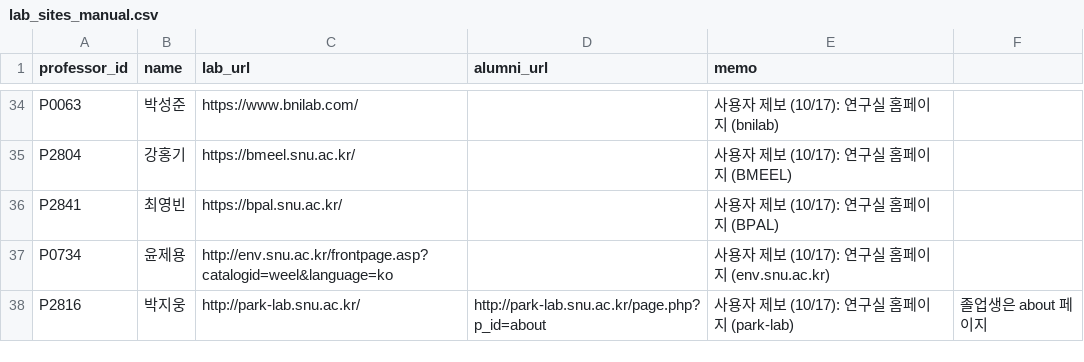
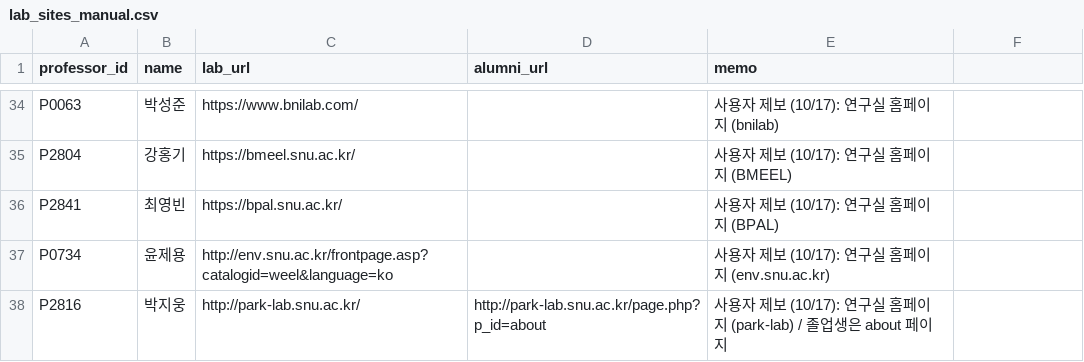
Before and after one commit to hyungjin1213-collab/about_bio, a CSV file: 0. korea bio map/data/lab_sites_manual.csv, drawn as a sheet; only a part is shown, gaps mark what is left out.

```diff
--- a/0. korea bio map/data/lab_sites_manual.csv
+++ b/0. korea bio map/data/lab_sites_manual.csv
@@ -37,2 +37,2 @@ P2841,최영빈,https://bpal.snu.ac.kr/,,사용자 제보 (10/17): 연구실 홈
 P0734,윤제용,http://env.snu.ac.kr/frontpage.asp?catalogid=weel&language=ko,,사용자 제보 (10/17): 연구실 홈페이지 (env.snu.ac.kr)
-P2816,박지웅,http://park-lab.snu.ac.kr/,http://park-lab.snu.ac.kr/page.php?p_id=about,사용자 제보 (10/17): 연구실 홈페이지 (park-lab), 졸업생은 about 페이지
+P2816,박지웅,http://park-lab.snu.ac.kr/,http://park-lab.snu.ac.kr/page.php?p_id=about,사용자 제보 (10/17): 연구실 홈페이지 (park-lab) / 졸업생은 about 페이지
```
